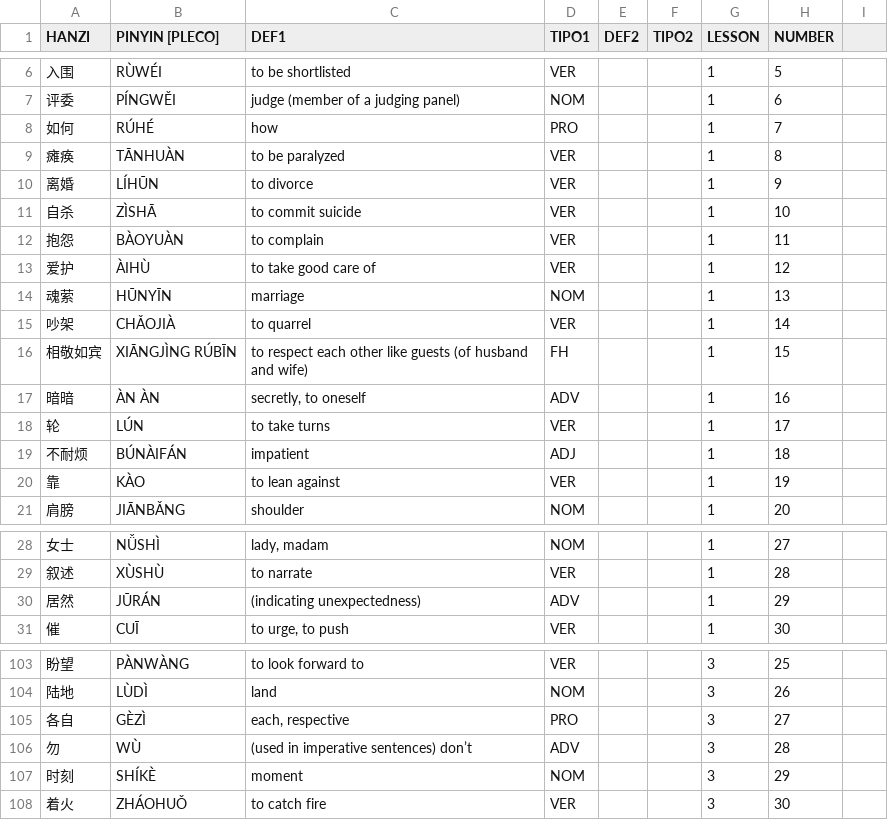
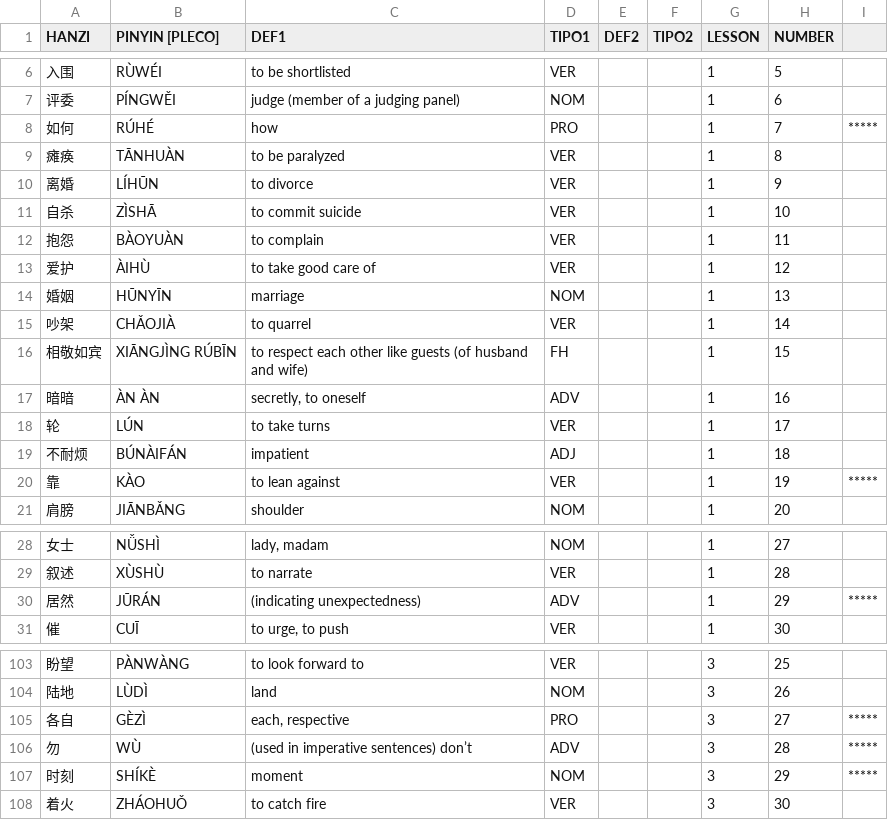
Before and after one commit to pablo-cerve/confucio, a CSV file: lessons/hsk5/hsk5.csv, drawn as a sheet; only a part is shown, gaps mark what is left out; the diff covers the shown part only.

```diff
--- a/lessons/hsk5/hsk5.csv
+++ b/lessons/hsk5/hsk5.csv
@@ -7,3 +7,3 @@ HANZI,PINYIN [PLECO],DEF1,TIPO1,DEF2,TIPO2,LESSON,NUMBER,
 评委,PÍNGWĚI,judge (member of a judging panel),NOM,,,1,6,
-如何,RÚHÉ,how,PRO,,,1,7,
+如何,RÚHÉ,how,PRO,,,1,7,*****
 瘫痪,TĀNHUÀN,to be paralyzed,VER,,,1,8,
@@ -13,3 +13,3 @@ HANZI,PINYIN [PLECO],DEF1,TIPO1,DEF2,TIPO2,LESSON,NUMBER,
 爱护,ÀIHÙ,to take good care of,VER,,,1,12,
-魂萦,HŪNYĪN,marriage,NOM,,,1,13,
+婚姻,HŪNYĪN,marriage,NOM,,,1,13,
 吵架,CHǍOJIÀ,to quarrel,VER,,,1,14,
@@ -19,3 +19,3 @@ HANZI,PINYIN [PLECO],DEF1,TIPO1,DEF2,TIPO2,LESSON,NUMBER,
 不耐烦,BÚNÀIFÁN,impatient,ADJ,,,1,18,
-靠,KÀO,to lean against,VER,,,1,19,
+靠,KÀO,to lean against,VER,,,1,19,*****
 肩膀,JIĀNBǍNG,shoulder,NOM,,,1,20,
@@ -29,3 +29,3 @@ HANZI,PINYIN [PLECO],DEF1,TIPO1,DEF2,TIPO2,LESSON,NUMBER,
 叙述,XÙSHÙ,to narrate,VER,,,1,28,
-居然,JŪRÁN,(indicating unexpectedness),ADV,,,1,29,
+居然,JŪRÁN,(indicating unexpectedness),ADV,,,1,29,*****
 催,CUĪ,"to urge, to push",VER,,,1,30,
@@ -104,5 +104,5 @@ HANZI,PINYIN [PLECO],DEF1,TIPO1,DEF2,TIPO2,LESSON,NUMBER,
 陆地,LÙDÌ,land,NOM,,,3,26,
-各自,GÈZÌ,"each, respective",PRO,,,3,27,
-勿,WÙ,(used in imperative sentences) don’t,ADV,,,3,28,
-时刻,SHÍKÈ,moment,NOM,,,3,29,
+各自,GÈZÌ,"each, respective",PRO,,,3,27,*****
+勿,WÙ,(used in imperative sentences) don’t,ADV,,,3,28,*****
+时刻,SHÍKÈ,moment,NOM,,,3,29,*****
 着火,ZHÁOHUǑ,to catch fire,VER,,,3,30,
```
Also changed, not shown: 4 edited cells elsewhere in this file, 10 other files.
